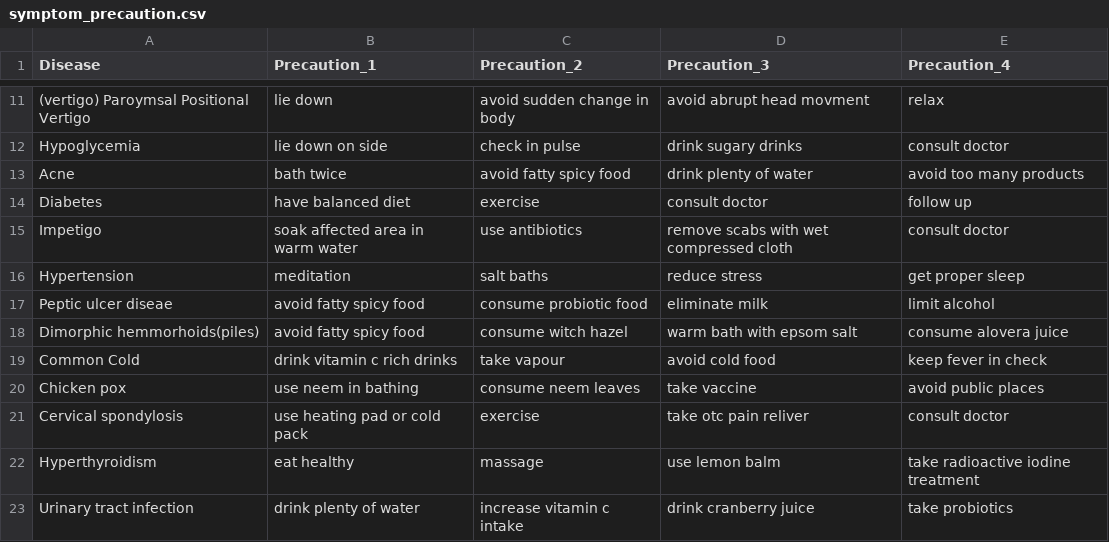
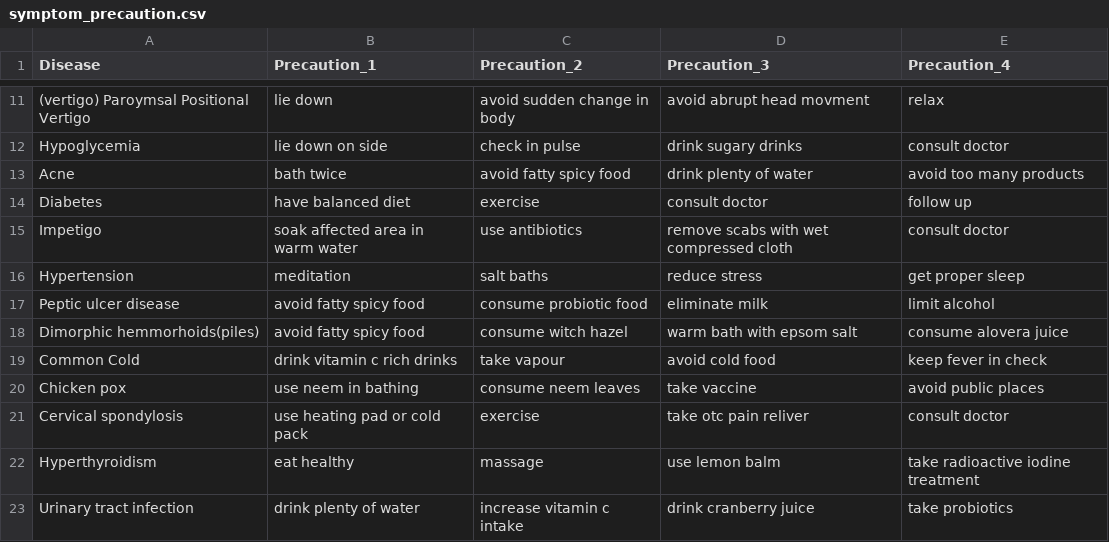
Before and after one commit to anikateagrawal/Major-Project, a CSV file: data/symptom_precaution.csv, drawn as a sheet; only a part is shown, gaps mark what is left out.

```diff
--- a/data/symptom_precaution.csv
+++ b/data/symptom_precaution.csv
@@ -16,3 +16,3 @@ Impetigo,soak affected area in warm water,use antibiotics,remove scabs with wet
 Hypertension ,meditation,salt baths,reduce stress,get proper sleep
-Peptic ulcer diseae,avoid fatty spicy food,consume probiotic food,eliminate milk,limit alcohol
+Peptic ulcer disease,avoid fatty spicy food,consume probiotic food,eliminate milk,limit alcohol
 Dimorphic hemmorhoids(piles),avoid fatty spicy food,consume witch hazel,warm bath with epsom salt,consume alovera juice
```
Also changed, not shown: data/dataset.csv, data/symptom_Description.csv, 2 other files.
